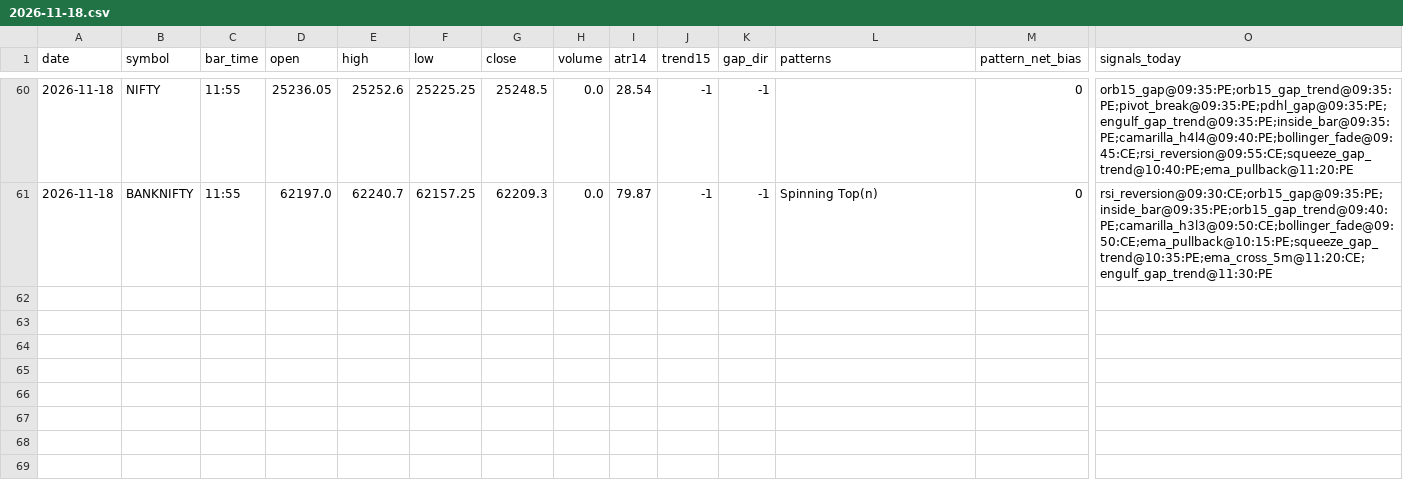
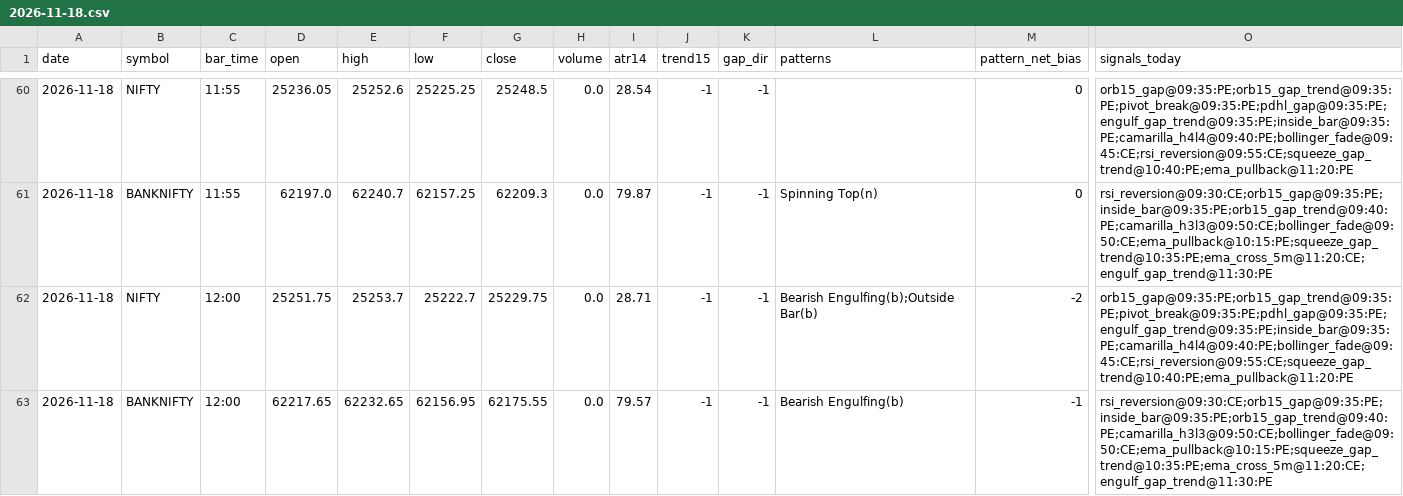
Before and after one commit to kothasanketh93-afk/options-alert-scanner, a CSV file: ledger/pattern_tape/2026-11-18.csv, drawn as a sheet; only a part is shown, gaps mark what is left out; rows hold the shown columns only; the diff names each change by its address in the sheet, - before the commit and + after, or states it on an @@ line.

```diff
--- a/ledger/pattern_tape/2026-11-18.csv
+++ b/ledger/pattern_tape/2026-11-18.csv
+row 62: 2026-11-18 | NIFTY | 12:00 | 25251.75 | 25253.7 | 25222.7 | 25229.75 | 0.0 | 28.71 | -1 | -1 | Bearish Engulfing(b);Outside Bar(b) | -2 | orb15_gap@09:35:PE;orb15_gap_trend@09:35:PE;pivot_break@09:35:PE;pdhl_gap@09:35:PE;engulf_gap_trend@09:35:PE;inside_bar@09:35:PE;camarilla_h4l4@09:40:PE;bollinger_fade@09:45:CE;rsi_reversion@09:55:CE;squeeze_gap_trend@10:40:PE;ema_pullback@11:20:PE
+row 63: 2026-11-18 | BANKNIFTY | 12:00 | 62217.65 | 62232.65 | 62156.95 | 62175.55 | 0.0 | 79.57 | -1 | -1 | Bearish Engulfing(b) | -1 | rsi_reversion@09:30:CE;orb15_gap@09:35:PE;inside_bar@09:35:PE;orb15_gap_trend@09:40:PE;camarilla_h3l3@09:50:CE;bollinger_fade@09:50:CE;ema_pullback@10:15:PE;squeeze_gap_trend@10:35:PE;ema_cross_5m@11:20:CE;engulf_gap_trend@11:30:PE
```
Also changed, not shown: 3 other files.
